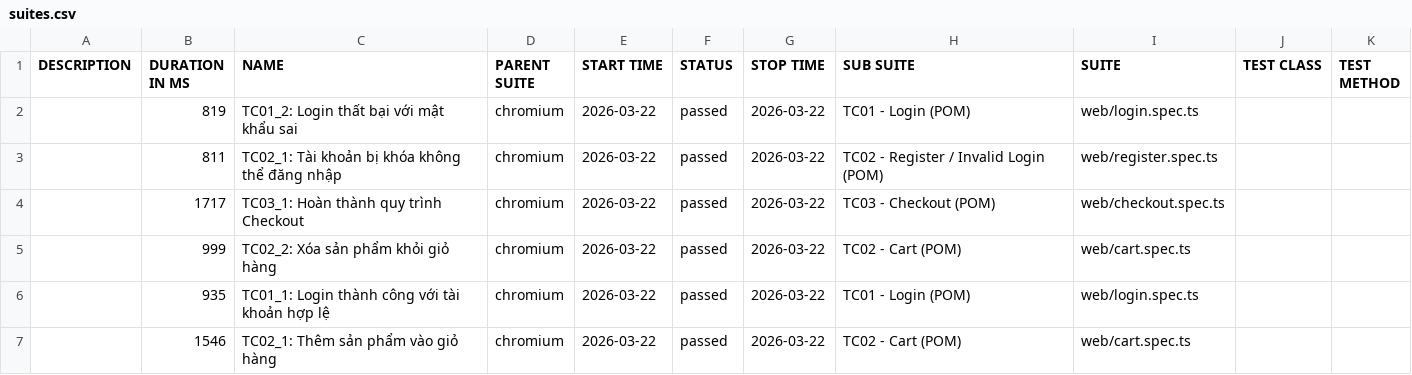
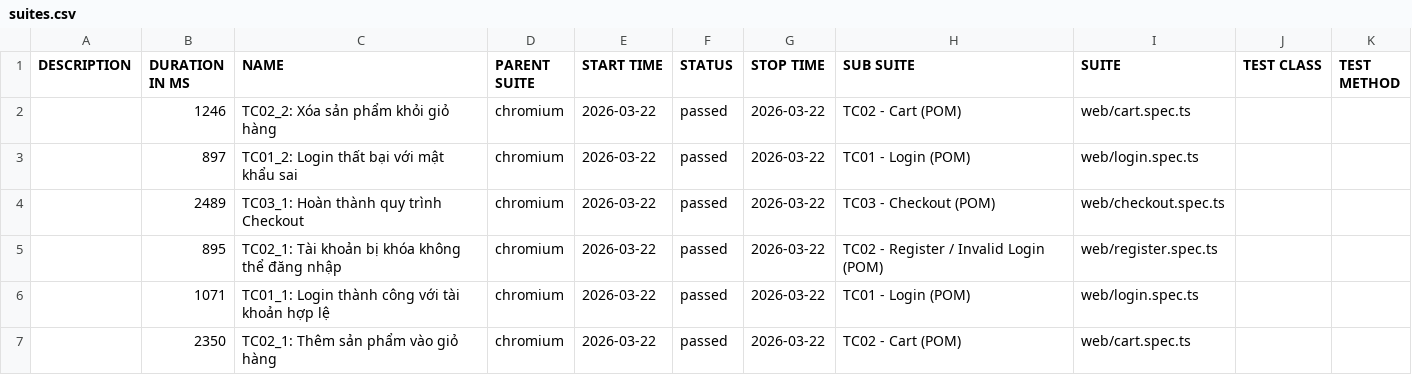
Before and after one commit to Vinhhoang-1312/Playwright_TNC, a CSV file: data/suites.csv, drawn as a sheet.

```diff
--- a/data/suites.csv
+++ b/data/suites.csv
@@ -1,7 +1,7 @@
 "DESCRIPTION","DURATION IN MS","NAME","PARENT SUITE","START TIME","STATUS","STOP TIME","SUB SUITE","SUITE","TEST CLASS","TEST METHOD"
-"","819","TC01_2: Login thất bại với mật khẩu sai","chromium","2026-03-22","passed","2026-03-22","TC01 - Login (POM)","web/login.spec.ts","",""
-"","811","TC02_1: Tài khoản bị khóa không thể đăng nhập","chromium","2026-03-22","passed","2026-03-22","TC02 - Register / Invalid Login (POM)","web/register.spec.ts","",""
-"","1717","TC03_1: Hoàn thành quy trình Checkout","chromium","2026-03-22","passed","2026-03-22","TC03 - Checkout (POM)","web/checkout.spec.ts","",""
-"","999","TC02_2: Xóa sản phẩm khỏi giỏ hàng","chromium","2026-03-22","passed","2026-03-22","TC02 - Cart (POM)","web/cart.spec.ts","",""
-"","935","TC01_1: Login thành công với tài khoản hợp lệ","chromium","2026-03-22","passed","2026-03-22","TC01 - Login (POM)","web/login.spec.ts","",""
-"","1546","TC02_1: Thêm sản phẩm vào giỏ hàng","chromium","2026-03-22","passed","2026-03-22","TC02 - Cart (POM)","web/cart.spec.ts","",""
+"","1246","TC02_2: Xóa sản phẩm khỏi giỏ hàng","chromium","2026-03-22","passed","2026-03-22","TC02 - Cart (POM)","web/cart.spec.ts","",""
+"","897","TC01_2: Login thất bại với mật khẩu sai","chromium","2026-03-22","passed","2026-03-22","TC01 - Login (POM)","web/login.spec.ts","",""
+"","2489","TC03_1: Hoàn thành quy trình Checkout","chromium","2026-03-22","passed","2026-03-22","TC03 - Checkout (POM)","web/checkout.spec.ts","",""
+"","895","TC02_1: Tài khoản bị khóa không thể đăng nhập","chromium","2026-03-22","passed","2026-03-22","TC02 - Register / Invalid Login (POM)","web/register.spec.ts","",""
+"","1071","TC01_1: Login thành công với tài khoản hợp lệ","chromium","2026-03-22","passed","2026-03-22","TC01 - Login (POM)","web/login.spec.ts","",""
+"","2350","TC02_1: Thêm sản phẩm vào giỏ hàng","chromium","2026-03-22","passed","2026-03-22","TC02 - Cart (POM)","web/cart.spec.ts","",""
```
Also changed, not shown: data/behaviors.csv, 57 other files.
